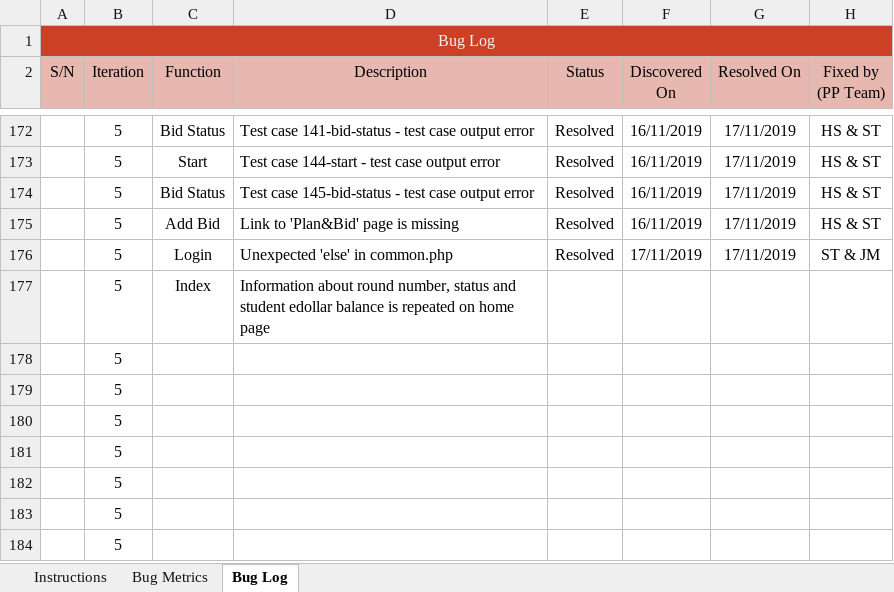
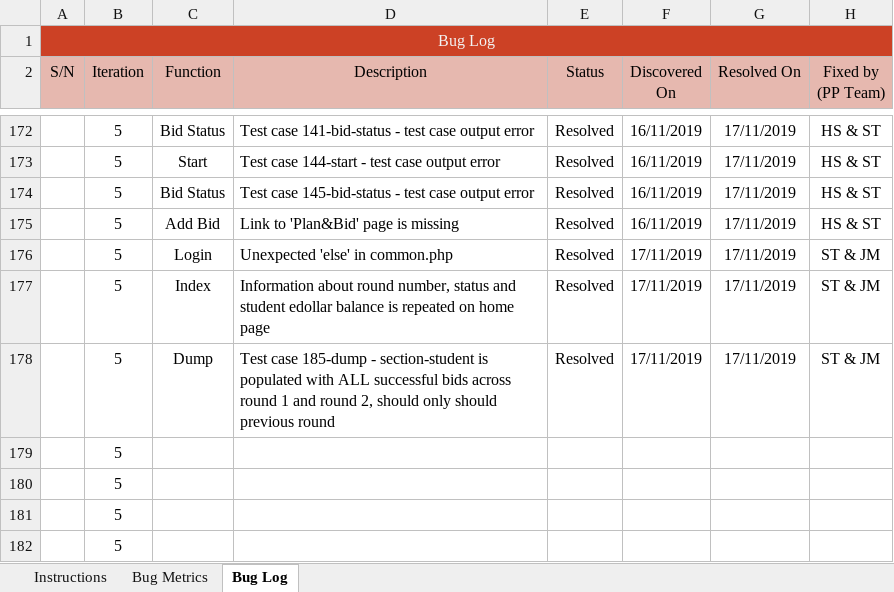
Before and after one commit to j1em1n/BIOS-Bidding-System, an Excel workbook: metrics/bm.xlsx, sheet Bug Log, drawn as a sheet; only a part is shown, gaps mark what is left out; the shorter side is filled out with more unchanged rows; values as stored, in another font and other column widths than the file's, no borders; conditional formats not drawn; removed rows and columns are numbered as before the commit, all else as after; the diff names each change by its address in the sheet, - before the commit and + after, or states it on an @@ line.

```diff
--- a/metrics/bm.xlsx (sheet Bug Log)
+++ b/metrics/bm.xlsx (sheet Bug Log)
-row 177:  | 5 | Index | Information about round number, status and student edollar balance is repeated on home page
-row 178:  | 5
+row 177:  | 5 | Index | Information about round number, status and student edollar balance is repeated on home page | Resolved | 17/11/2019 | 17/11/2019 | ST & JM
+row 178:  | 5 | Dump | Test case 185-dump - section-student is populated with ALL successful bids across round 1 and round 2, should only should previous round | Resolved | 17/11/2019 | 17/11/2019 | ST & JM
```
Also changed, not shown: sheet Bug Metrics, testing/testcases/testcases.xlsx, 9 other files.
